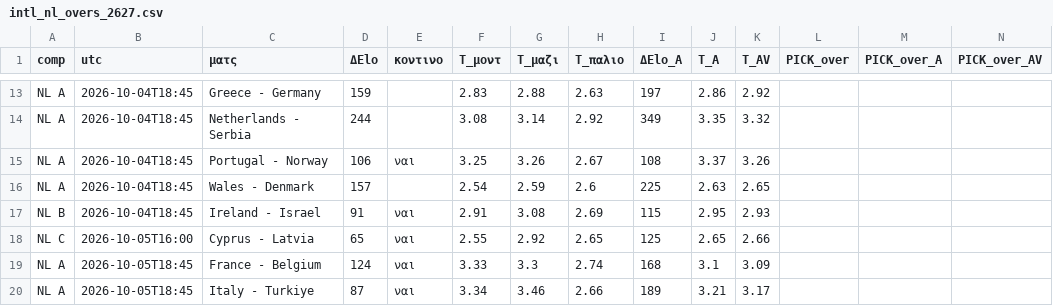
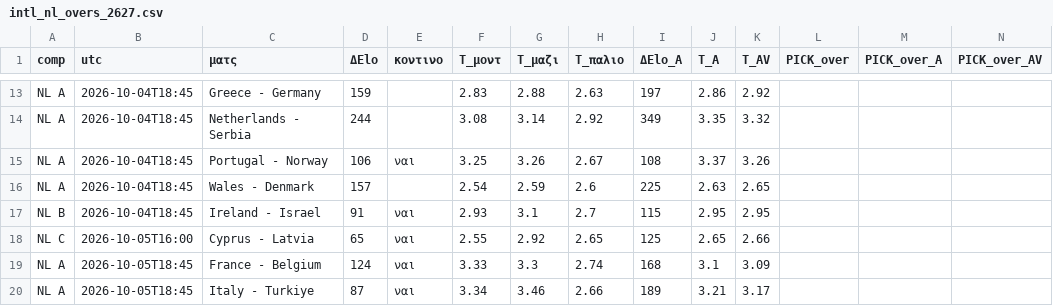
Before and after one commit to stelios1891-afk/xg-dashboard, a CSV file: intl_nl_overs_2627.csv, drawn as a sheet; only a part is shown, gaps mark what is left out.

```diff
--- a/intl_nl_overs_2627.csv
+++ b/intl_nl_overs_2627.csv
@@ -16,3 +16,3 @@ NL A,2026-10-04T18:45,Portugal - Norway,106,ναι,3.25,3.26,2.67,108,3.37,3.26,
 NL A,2026-10-04T18:45,Wales - Denmark,157,,2.54,2.59,2.6,225,2.63,2.65,,,
-NL B,2026-10-04T18:45,Ireland - Israel,91,ναι,2.91,3.08,2.69,115,2.95,2.93,,,
+NL B,2026-10-04T18:45,Ireland - Israel,91,ναι,2.93,3.1,2.7,115,2.95,2.95,,,
 NL C,2026-10-05T16:00,Cyprus - Latvia,65,ναι,2.55,2.92,2.65,125,2.65,2.66,,,
```
Also changed, not shown: intl_nl_shadow_2627.csv, intl_projections.csv, 2 other files.
